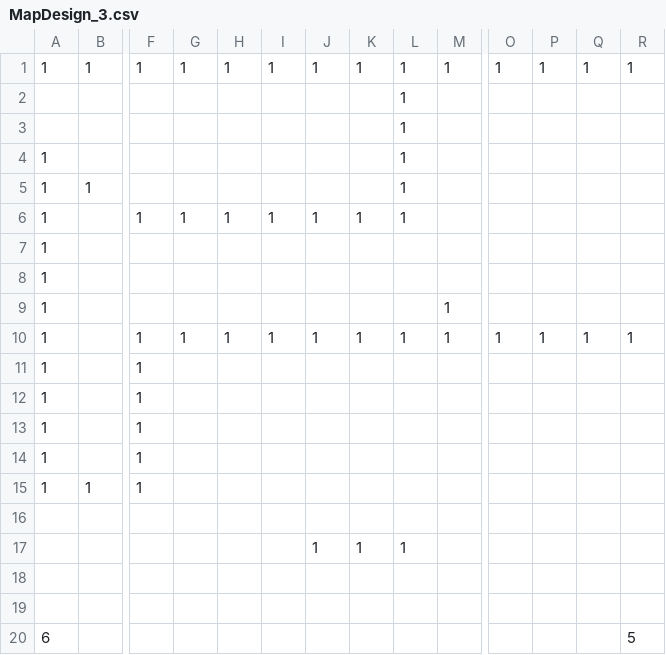
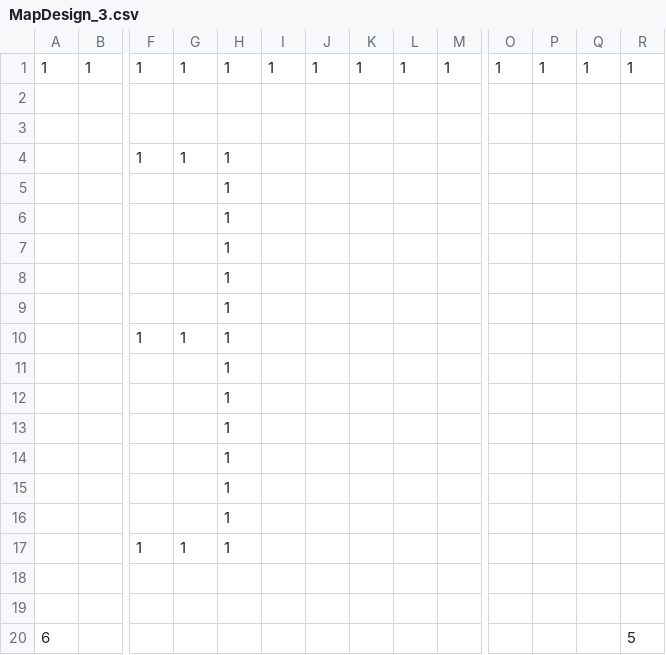
Before and after one commit to prophet-leong/StudioProject3, a CSV file: Base/Image/MapDesign_3.csv, drawn as a sheet; only a part is shown, gaps mark what is left out; removed rows and columns are numbered as before the commit, all else as after; rows hold the shown columns only; the diff names each change by its address in the sheet, - before the commit and + after, or states it on an @@ line.

```diff
--- a/Base/Image/MapDesign_3.csv
+++ b/Base/Image/MapDesign_3.csv
-L2: 1
+L2: (empty)
-row 3:  |  |  |  |  |  |  |  | 1
-row 4: 1 |  |  |  |  |  |  |  | 1
-row 5: 1 | 1 |  |  |  |  |  |  | 1
-row 6: 1 |  | 1 | 1 | 1 | 1 | 1 | 1 | 1
-row 7: 1
-row 8: 1
-row 9: 1 |  |  |  |  |  |  |  |  | 1
-row 10: 1 |  | 1 | 1 | 1 | 1 | 1 | 1 | 1 | 1 | 1 | 1 | 1 | 1
-row 11: 1 |  | 1
-row 12: 1 |  | 1
-row 13: 1 |  | 1
-row 14: 1 |  | 1
-row 15: 1 | 1 | 1
-row 17:  |  |  |  |  |  | 1 | 1 | 1
-row 18: (empty)
+row 4:  |  | 1 | 1 | 1
+row 5:  |  |  |  | 1
+row 6:  |  |  |  | 1
+row 7:  |  |  |  | 1
+row 8:  |  |  |  | 1
+row 9:  |  |  |  | 1
+row 10:  |  | 1 | 1 | 1
+row 11:  |  |  |  | 1
+row 12:  |  |  |  | 1
+row 13:  |  |  |  | 1
+row 14:  |  |  |  | 1
+row 15:  |  |  |  | 1
+row 16:  |  |  |  | 1
+row 17:  |  | 1 | 1 | 1
+row 18: (empty)
```
Also changed, not shown: Base/Image/MapDesign_2.csv, Base/Image/MapDesign_4.csv, 11 other files.
